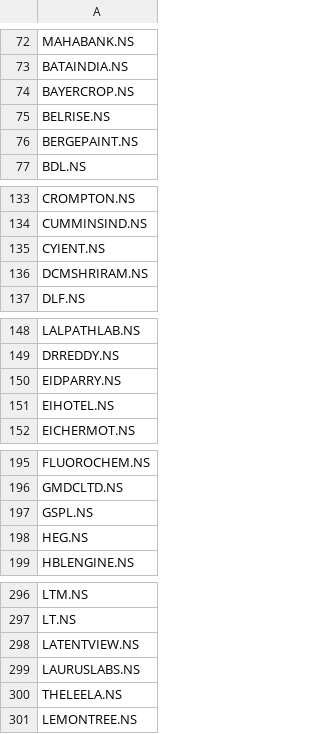
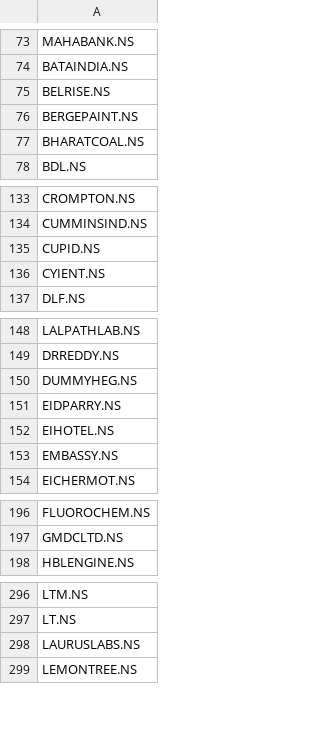
Before and after one commit to jyotisakhare/FVGCheck, a CSV file: minervini/nifty500.csv, drawn as a sheet; only a part is shown, gaps mark what is left out; removed rows and columns are numbered as before the commit, all else as after; the diff covers the shown part only; the diff names each change by its address in the sheet, - before the commit and + after, or states it on an @@ line.

```diff
--- a/minervini/nifty500.csv
+++ b/minervini/nifty500.csv
-row 74: BAYERCROP.NS
+row 77: BHARATCOAL.NS
+row 135: CUPID.NS
-row 136: DCMSHRIRAM.NS
+row 150: DUMMYHEG.NS
+row 153: EMBASSY.NS
-row 197: GSPL.NS
-row 198: HEG.NS
-row 298: LATENTVIEW.NS
-row 300: THELEELA.NS
```
Also changed, not shown: 23 added rows, 19 removed rows and 6 edited cells elsewhere in this file, 2 other files.
